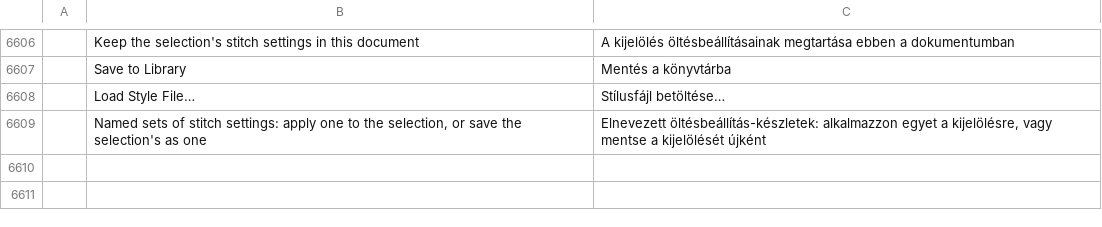
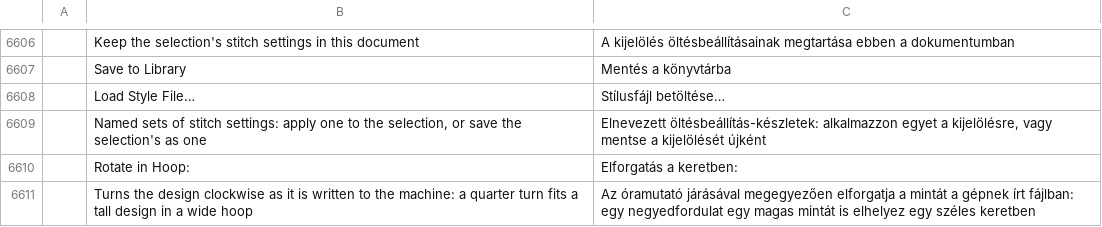
Before and after one commit to KellyMurphy/vectorcraft, a TSV file: crates/ui-egui/src/i18n/hu.tsv, drawn as a sheet; only a part is shown, gaps mark what is left out; the diff names each change by its address in the sheet, - before the commit and + after, or states it on an @@ line.

```diff
--- a/crates/ui-egui/src/i18n/hu.tsv
+++ b/crates/ui-egui/src/i18n/hu.tsv
+row 6610:  | Rotate in Hoop: | Elforgatás a keretben:
+row 6611:  | Turns the design clockwise as it is written to the machine: a quarter turn fits a tall design in a wide hoop | Az óramutató járásával megegyezően elforgatja a mintát a gépnek írt fájlban: egy negyedfordulat egy magas mintát is elhelyez egy széles keretben
```
Also changed, not shown: crates/ui-egui/src/i18n/bg.tsv, crates/ui-egui/src/i18n/el.tsv, 42 other files.
